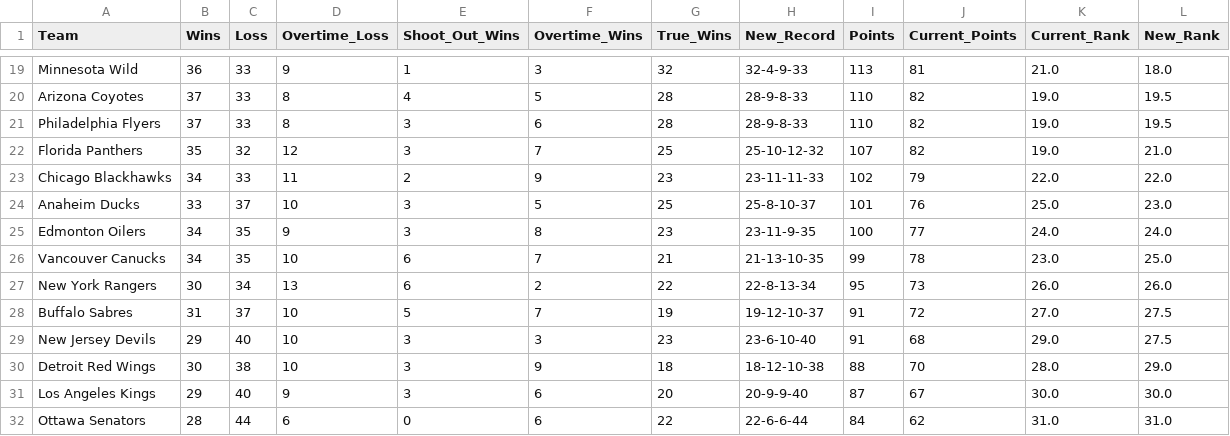
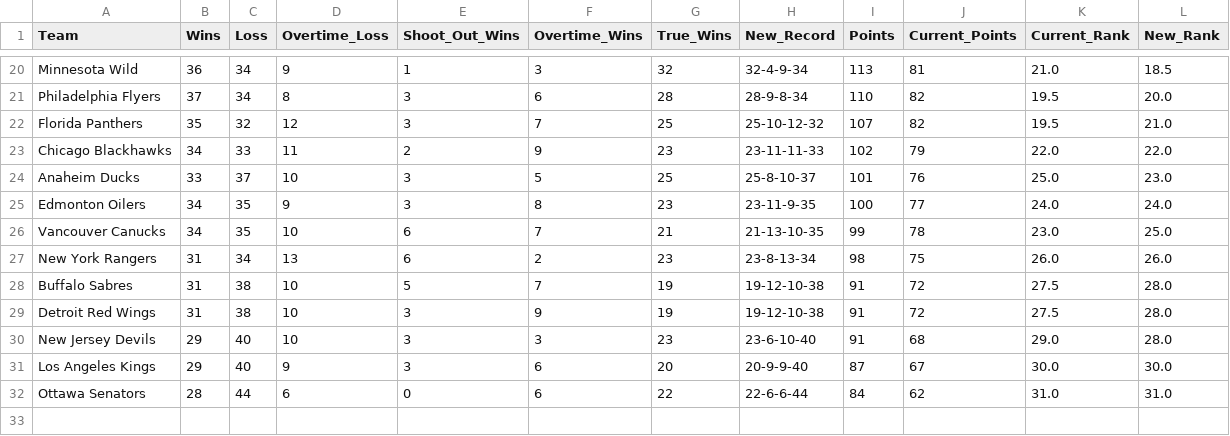
Before and after one commit to ncgeary/NHL_321_PointSystem, a CSV file: 321-Point-Standings.csv, drawn as a sheet; only a part is shown, gaps mark what is left out; removed rows and columns are numbered as before the commit, all else as after; the diff covers the shown part only; the diff names each change by its address in the sheet, - before the commit and + after, or states it on an @@ line.

Commit message:
Update 321-Point-Standings.csv

```diff
--- a/321-Point-Standings.csv
+++ b/321-Point-Standings.csv
-C20 (Loss): 33
+C20 (Loss): 34
-H20 (New_Record): 32-4-9-33
+H20 (New_Record): 32-4-9-34
-L20 (New_Rank): 18.0
+L20 (New_Rank): 18.5
-row 20: Arizona Coyotes | 37 | 33 | 8 | 4 | 5 | 28 | 28-9-8-33 | 110 | 82 | 19.0 | 19.5
-C21 (Loss): 33
+C21 (Loss): 34
-H21 (New_Record): 28-9-8-33
+H21 (New_Record): 28-9-8-34
-K21:K22 (Current_Rank): 19.0
+K21:K22 (Current_Rank): 19.5
-L21 (New_Rank): 19.5
+L21 (New_Rank): 20.0
-B27 (Wins): 30
+B27 (Wins): 31
-G27 (True_Wins): 22
+G27 (True_Wins): 23
-H27 (New_Record): 22-8-13-34
+H27 (New_Record): 23-8-13-34
-I27 (Points): 95
+I27 (Points): 98
-J27 (Current_Points): 73
+J27 (Current_Points): 75
-C28 (Loss): 37
+C28 (Loss): 38
-H28 (New_Record): 19-12-10-37
+H28 (New_Record): 19-12-10-38
-K28 (Current_Rank): 27.0
+K28 (Current_Rank): 27.5
-L28 (New_Rank): 27.5
+L28 (New_Rank): 28.0
+row 29: Detroit Red Wings | 31 | 38 | 10 | 3 | 9 | 19 | 19-12-10-38 | 91 | 72 | 27.5 | 28.0
-L30 (New_Rank): 27.5
+L30 (New_Rank): 28.0
-row 30: Detroit Red Wings | 30 | 38 | 10 | 3 | 9 | 18 | 18-12-10-38 | 88 | 70 | 28.0 | 29.0
```
Also changed, not shown: 3 added rows, 2 removed rows and 26 edited cells elsewhere in this file.
